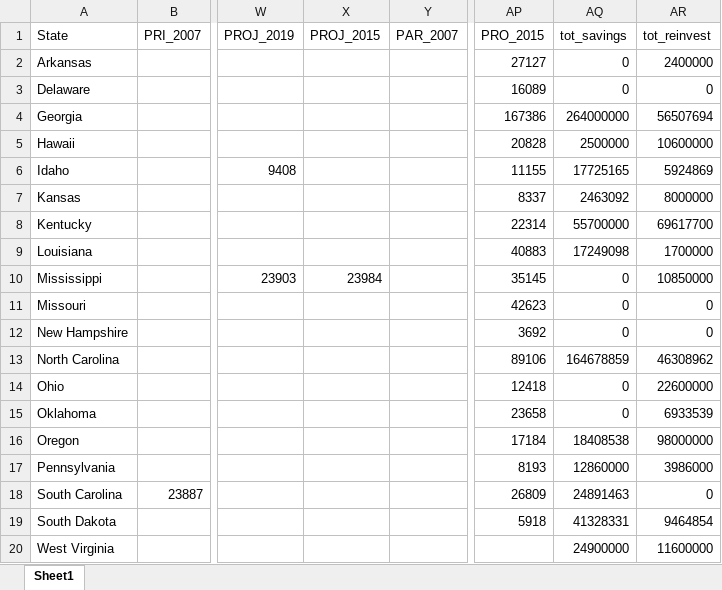
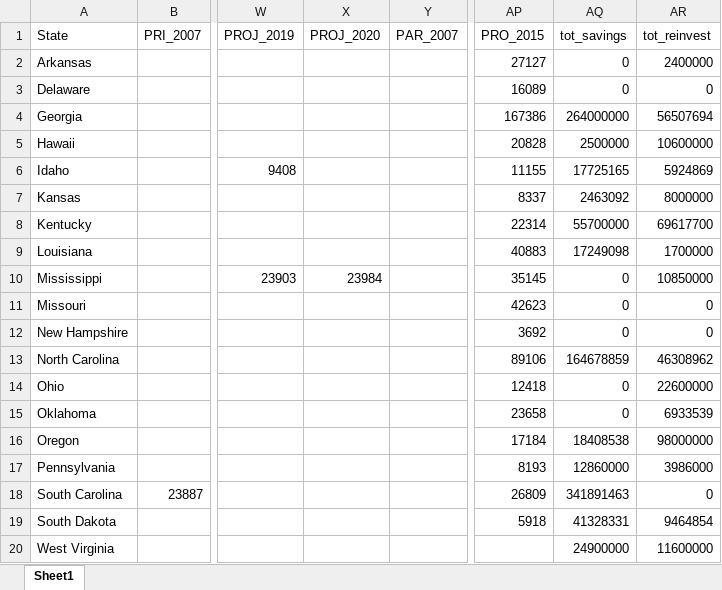
Before and after one commit to UI-Research/jri, an Excel workbook: data/source/JRI infographic data.xlsx, sheet Sheet1, drawn as a sheet; only a part is shown, gaps mark what is left out; values as stored, in another font and other column widths than the file's, no borders; the diff names each change by its address in the sheet, - before the commit and + after, or states it on an @@ line.

```diff
--- a/data/source/JRI infographic data.xlsx (sheet Sheet1)
+++ b/data/source/JRI infographic data.xlsx (sheet Sheet1)
-X1: PROJ_2015
+X1: PROJ_2020
-AQ18 (tot_savings): 24891463
+AQ18 (tot_savings): 341891463
```
Also changed, not shown: data/source/JRI infographic data_old.xlsx, 24 other files.
